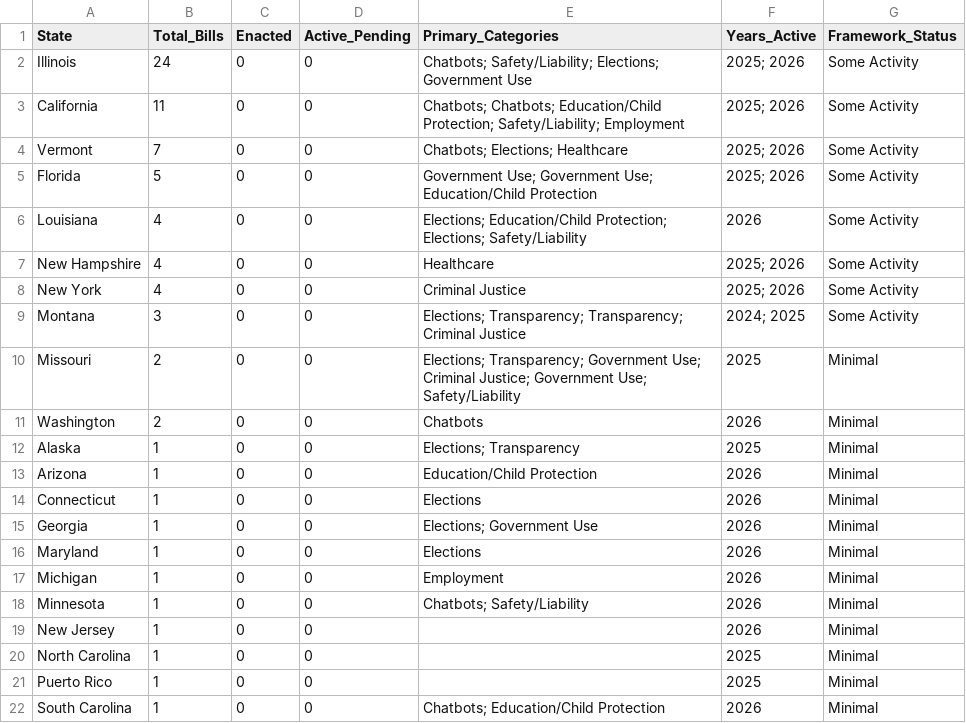
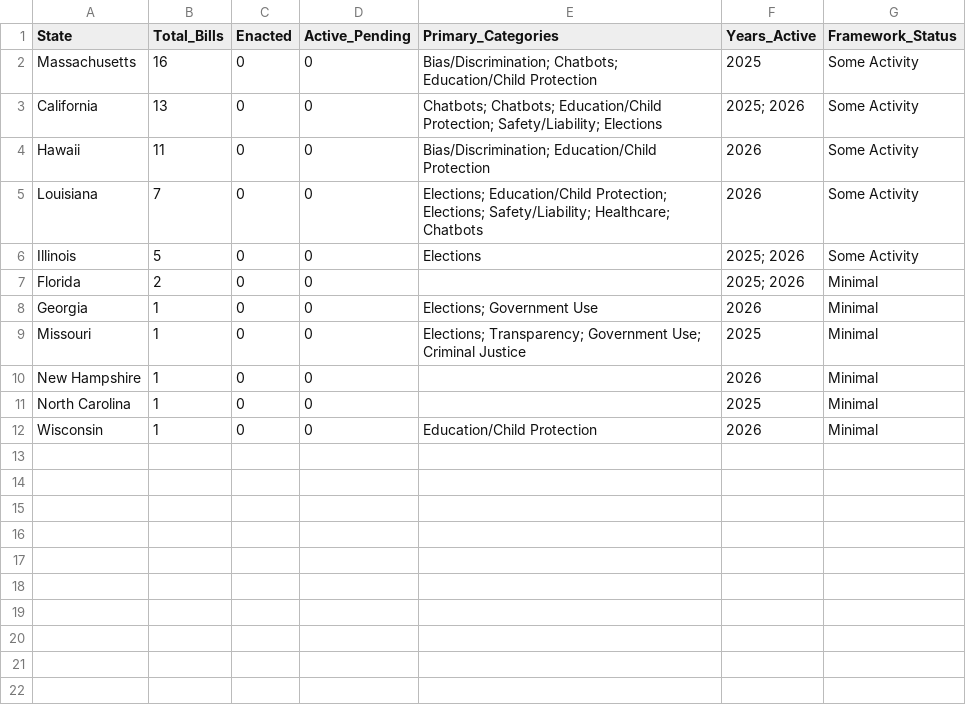
Before and after one commit to nikzei/state-ai-legislation-tracker, a CSV file: data/ai_legislation_summary.csv, drawn as a sheet.

```diff
--- a/data/ai_legislation_summary.csv
+++ b/data/ai_legislation_summary.csv
@@ -1,22 +1,12 @@
 State,Total_Bills,Enacted,Active_Pending,Primary_Categories,Years_Active,Framework_Status
-Illinois,24,0,0,Chatbots; Safety/Liability; Elections; Government Use,2025; 2026,Some Activity
-California,11,0,0,Chatbots; Chatbots; Education/Child Protection; Safety/Liability; Employment,2025; 2026,Some Activity
-Vermont,7,0,0,Chatbots; Elections; Healthcare,2025; 2026,Some Activity
-Florida,5,0,0,Government Use; Government Use; Education/Child Protection,2025; 2026,Some Activity
-Louisiana,4,0,0,Elections; Education/Child Protection; Elections; Safety/Liability,2026,Some Activity
-New Hampshire,4,0,0,Healthcare,2025; 2026,Some Activity
-New York,4,0,0,Criminal Justice,2025; 2026,Some Activity
-Montana,3,0,0,Elections; Transparency; Transparency; Criminal Justice,2024; 2025,Some Activity
-Missouri,2,0,0,Elections; Transparency; Government Use; Criminal Justice; Government Use; Safety/Liability,2025,Minimal
-Washington,2,0,0,Chatbots,2026,Minimal
-Alaska,1,0,0,Elections; Transparency,2025,Minimal
-Arizona,1,0,0,Education/Child Protection,2026,Minimal
-Connecticut,1,0,0,Elections,2026,Minimal
+Massachusetts,16,0,0,Bias/Discrimination; Chatbots; Education/Child Protection,2025,Some Activity
+California,13,0,0,Chatbots; Chatbots; Education/Child Protection; Safety/Liability; Elections,2025; 2026,Some Activity
+Hawaii,11,0,0,Bias/Discrimination; Education/Child Protection,2026,Some Activity
+Louisiana,7,0,0,Elections; Education/Child Protection; Elections; Safety/Liability; Healthcare; Chatbots,2026,Some Activity
+Illinois,5,0,0,Elections,2025; 2026,Some Activity
+Florida,2,0,0,,2025; 2026,Minimal
 Georgia,1,0,0,Elections; Government Use,2026,Minimal
-Maryland,1,0,0,Elections,2026,Minimal
-Michigan,1,0,0,Employment,2026,Minimal
-Minnesota,1,0,0,Chatbots; Safety/Liability,2026,Minimal
-New Jersey,1,0,0,,2026,Minimal
+Missouri,1,0,0,Elections; Transparency; Government Use; Criminal Justice,2025,Minimal
+New Hampshire,1,0,0,,2026,Minimal
 North Carolina,1,0,0,,2025,Minimal
-Puerto Rico,1,0,0,,2025,Minimal
-South Carolina,1,0,0,Chatbots; Education/Child Protection,2026,Minimal
+Wisconsin,1,0,0,Education/Child Protection,2026,Minimal
```
Also changed, not shown: data/ai_legislation_bills.csv.
